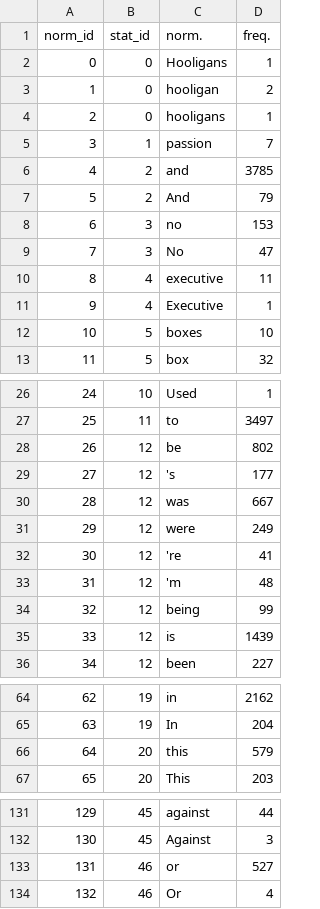
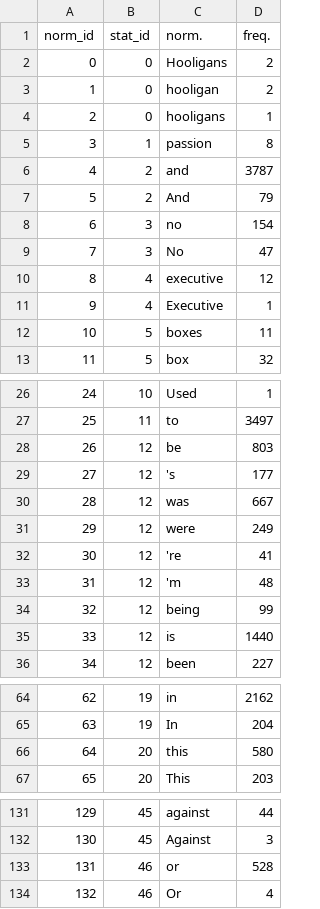
Before and after one commit to esantus/evalution2, a CSV file: data/output/frequencies_forms.csv, drawn as a sheet; only a part is shown, gaps mark what is left out; the diff covers the shown part only.

```diff
--- a/data/output/frequencies_forms.csv
+++ b/data/output/frequencies_forms.csv
@@ -1,13 +1,13 @@
 norm_id,stat_id,norm.,freq.
-0,0,Hooligans,1
+0,0,Hooligans,2
 1,0,hooligan,2
 2,0,hooligans,1
-3,1,passion,7
-4,2,and,3785
+3,1,passion,8
+4,2,and,3787
 5,2,And,79
-6,3,no,153
+6,3,no,154
 7,3,No,47
-8,4,executive,11
+8,4,executive,12
 9,4,Executive,1
-10,5,boxes,10
+10,5,boxes,11
 11,5,box,32
@@ -27,3 +27,3 @@ norm_id,stat_id,norm.,freq.
 25,11,to,3497
-26,12,be,802
+26,12,be,803
 27,12,'s,177
@@ -34,3 +34,3 @@ norm_id,stat_id,norm.,freq.
 32,12,being,99
-33,12,is,1439
+33,12,is,1440
 34,12,been,227
@@ -65,3 +65,3 @@ norm_id,stat_id,norm.,freq.
 63,19,In,204
-64,20,this,579
+64,20,this,580
 65,20,This,203
@@ -132,3 +132,3 @@ norm_id,stat_id,norm.,freq.
 130,45,Against,3
-131,46,or,527
+131,46,or,528
 132,46,Or,4
```
Also changed, not shown: 16 edited cells elsewhere in this file, data/output/frequencies_posdep.csv, data/output/frequencies_words.csv, 5 other files.
